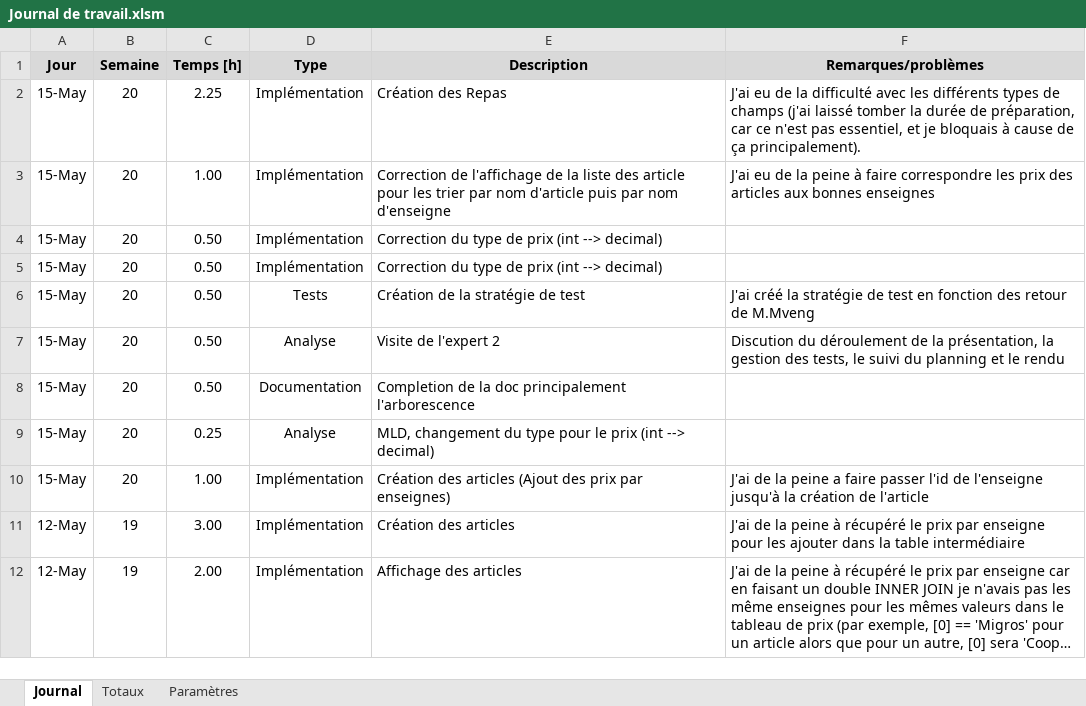
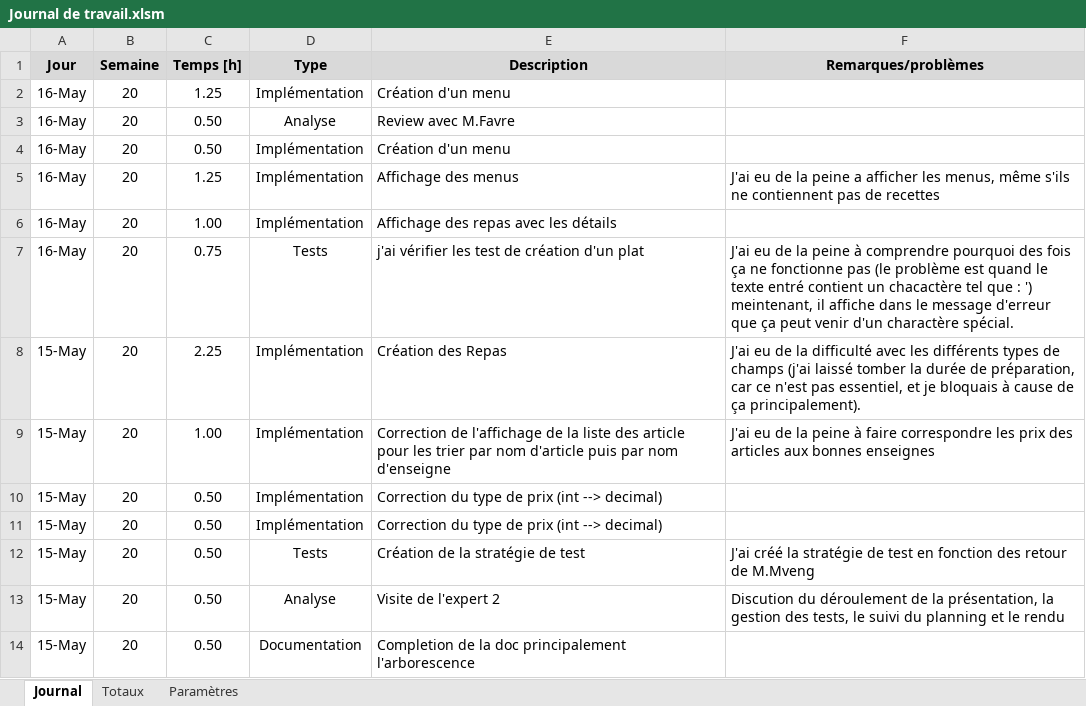
Before and after one commit to TimotheeRapin/WebAppGestionRepas, an Excel workbook: Documentation/04 Journal de travail/Journal de travail.xlsm, sheet Journal, drawn as a sheet; only a part is shown; the shorter side is filled out with more unchanged rows; long unchanged cells end in …; values as stored, in another font and other column widths than the file's, no borders; charts and pictures not drawn; the diff names each change by its address in the sheet, - before the commit and + after, or states it on an @@ line.

```diff
--- a/Documentation/04 Journal de travail/Journal de travail.xlsm (sheet Journal)
+++ b/Documentation/04 Journal de travail/Journal de travail.xlsm (sheet Journal)
+row 2: 16-May | 20 | 1.25 | Implémentation | Création d'un menu
+row 3: 16-May | 20 | 0.50 | Analyse | Review avec M.Favre
+row 4: 16-May | 20 | 0.50 | Implémentation | Création d'un menu
+row 5: 16-May | 20 | 1.25 | Implémentation | Affichage des menus | J'ai eu de la peine a afficher les menus, même s'ils ne contiennent pas de recettes
+row 6: 16-May | 20 | 1.00 | Implémentation | Affichage des repas avec les détails
+row 7: 16-May | 20 | 0.75 | Tests | j'ai vérifier les test de création d'un plat | J'ai eu de la peine à comprendre pourquoi des fois ça ne fonctionne pas (le problème est quand le texte entré contient un chacactère tel que : ') meintenant, il affiche dans le message d'erreur que ça peut venir d'un charactère spécial.
```
Also changed, not shown: sheet Totaux, 18 other files.
